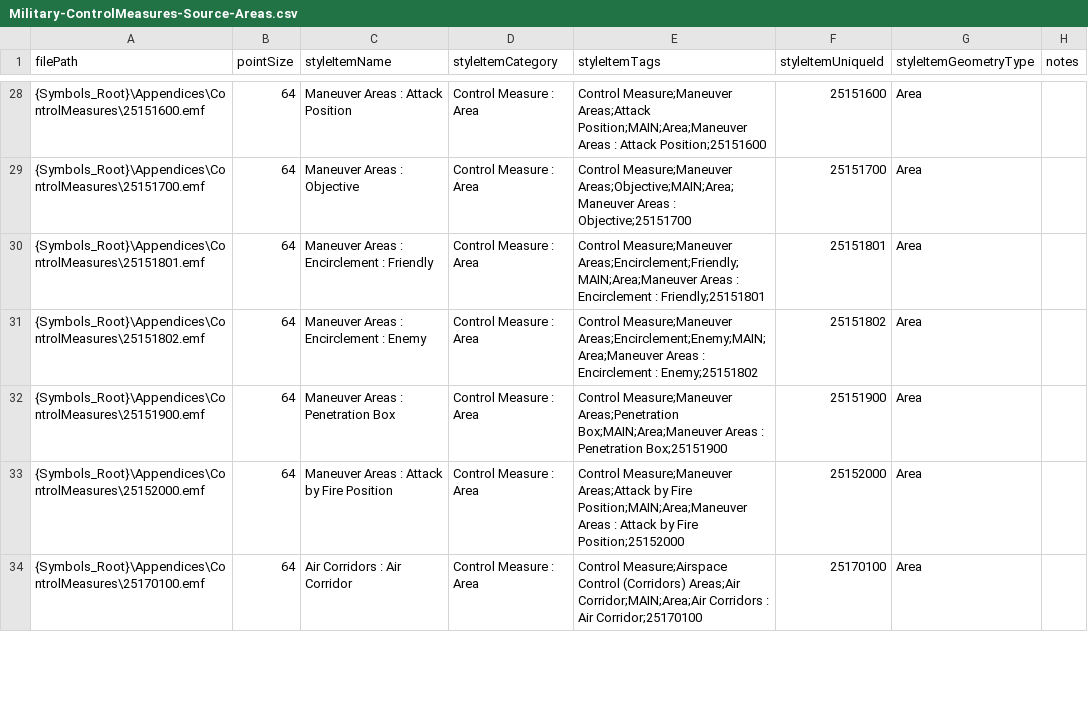
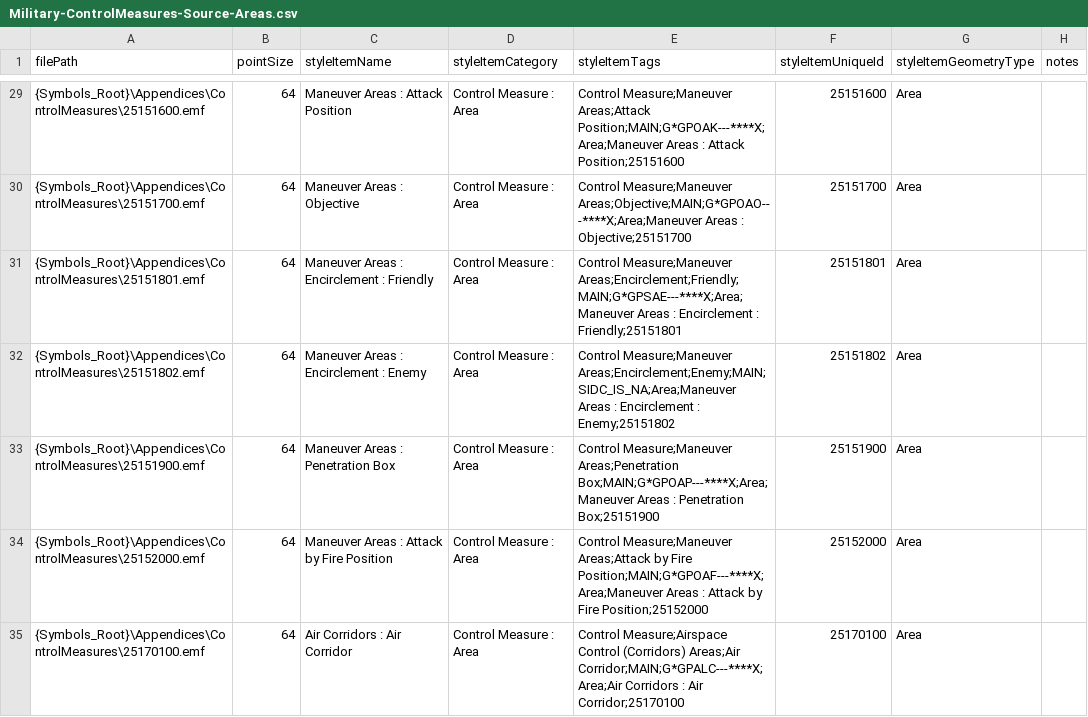
Before and after one commit to Esri/joint-military-symbology-xml, a CSV file: samples/imagefile_name_category_tags/Military-ControlMeasures-Source-Areas.csv, drawn as a sheet; only a part is shown, gaps mark what is left out; the diff covers the shown part only.

Commit message:
Fixed support for 2525C SIDC conversion
Legacy data updated in XML
Logic updated in JMSML C# library to perform two-way SIDC conversion
Four control measures changed to AREA geometry type
Renamed the Frames domain file to be Identities
Added legacy data test and export to the samples folder
Updated jmsml command line graphic and samples readme
Fixed a number of miscellaneous bugs

```diff
--- a/samples/imagefile_name_category_tags/Military-ControlMeasures-Source-Areas.csv
+++ b/samples/imagefile_name_category_tags/Military-ControlMeasures-Source-Areas.csv
@@ -28,7 +29,7 @@ filePath,pointSize,styleItemName,styleItemCategory,styleItemTags,styleItemUnique
-{Symbols_Root}\Appendices\ControlMeasures\25151600.emf,64,Maneuver Areas : Attack Position,Control Measure : Area,Control Measure;Maneuver Areas;Attack Position;MAIN;Area;Maneuver Areas : Attack Position;25151600,25151600,Area,
-{Symbols_Root}\Appendices\ControlMeasures\25151700.emf,64,Maneuver Areas : Objective,Control Measure : Area,Control Measure;Maneuver Areas;Objective;MAIN;Area;Maneuver Areas : Objective;25151700,25151700,Area,
-{Symbols_Root}\Appendices\ControlMeasures\25151801.emf,64,Maneuver Areas : Encirclement : Friendly,Control Measure : Area,Control Measure;Maneuver Areas;Encirclement;Friendly;MAIN;Area;Maneuver Areas : Encirclement : Friendly;25151801,25151801,Area,
-{Symbols_Root}\Appendices\ControlMeasures\25151802.emf,64,Maneuver Areas : Encirclement : Enemy,Control Measure : Area,Control Measure;Maneuver Areas;Encirclement;Enemy;MAIN;Area;Maneuver Areas : Encirclement : Enemy;25151802,25151802,Area,
-{Symbols_Root}\Appendices\ControlMeasures\25151900.emf,64,Maneuver Areas : Penetration Box,Control Measure : Area,Control Measure;Maneuver Areas;Penetration Box;MAIN;Area;Maneuver Areas : Penetration Box;25151900,25151900,Area,
-{Symbols_Root}\Appendices\ControlMeasures\25152000.emf,64,Maneuver Areas : Attack by Fire Position,Control Measure : Area,Control Measure;Maneuver Areas;Attack by Fire Position;MAIN;Area;Maneuver Areas : Attack by Fire Position;25152000,25152000,Area,
-{Symbols_Root}\Appendices\ControlMeasures\25170100.emf,64,Air Corridors : Air Corridor,Control Measure : Area,Control Measure;Airspace Control (Corridors) Areas;Air Corridor;MAIN;Area;Air Corridors : Air Corridor;25170100,25170100,Area,
+{Symbols_Root}\Appendices\ControlMeasures\25151600.emf,64,Maneuver Areas : Attack Position,Control Measure : Area,Control Measure;Maneuver Areas;Attack Position;MAIN;G*GPOAK---****X;Area;Maneuver Areas : Attack Position;25151600,25151600,Area,
+{Symbols_Root}\Appendices\ControlMeasures\25151700.emf,64,Maneuver Areas : Objective,Control Measure : Area,Control Measure;Maneuver Areas;Objective;MAIN;G*GPOAO---****X;Area;Maneuver Areas : Objective;25151700,25151700,Area,
+{Symbols_Root}\Appendices\ControlMeasures\25151801.emf,64,Maneuver Areas : Encirclement : Friendly,Control Measure : Area,Control Measure;Maneuver Areas;Encirclement;Friendly;MAIN;G*GPSAE---****X;Area;Maneuver Areas : Encirclement : Friendly;25151801,25151801,Area,
+{Symbols_Root}\Appendices\ControlMeasures\25151802.emf,64,Maneuver Areas : Encirclement : Enemy,Control Measure : Area,Control Measure;Maneuver Areas;Encirclement;Enemy;MAIN;SIDC_IS_NA;Area;Maneuver Areas : Encirclement : Enemy;25151802,25151802,Area,
+{Symbols_Root}\Appendices\ControlMeasures\25151900.emf,64,Maneuver Areas : Penetration Box,Control Measure : Area,Control Measure;Maneuver Areas;Penetration Box;MAIN;G*GPOAP---****X;Area;Maneuver Areas : Penetration Box;25151900,25151900,Area,
+{Symbols_Root}\Appendices\ControlMeasures\25152000.emf,64,Maneuver Areas : Attack by Fire Position,Control Measure : Area,Control Measure;Maneuver Areas;Attack by Fire Position;MAIN;G*GPOAF---****X;Area;Maneuver Areas : Attack by Fire Position;25152000,25152000,Area,
+{Symbols_Root}\Appendices\ControlMeasures\25170100.emf,64,Air Corridors : Air Corridor,Control Measure : Area,Control Measure;Airspace Control (Corridors) Areas;Air Corridor;MAIN;G*GPALC---****X;Area;Air Corridors : Air Corridor;25170100,25170100,Area,
```
Also changed, not shown: 4 added rows and 147 edited cells elsewhere in this file, samples/imagefile_name_category_tags/Military-ControlMeasures-Source-Points.csv, samples/imagefile_name_category_tags/Military-Land-Equipment-Source-Icons.csv, 48 other files.
